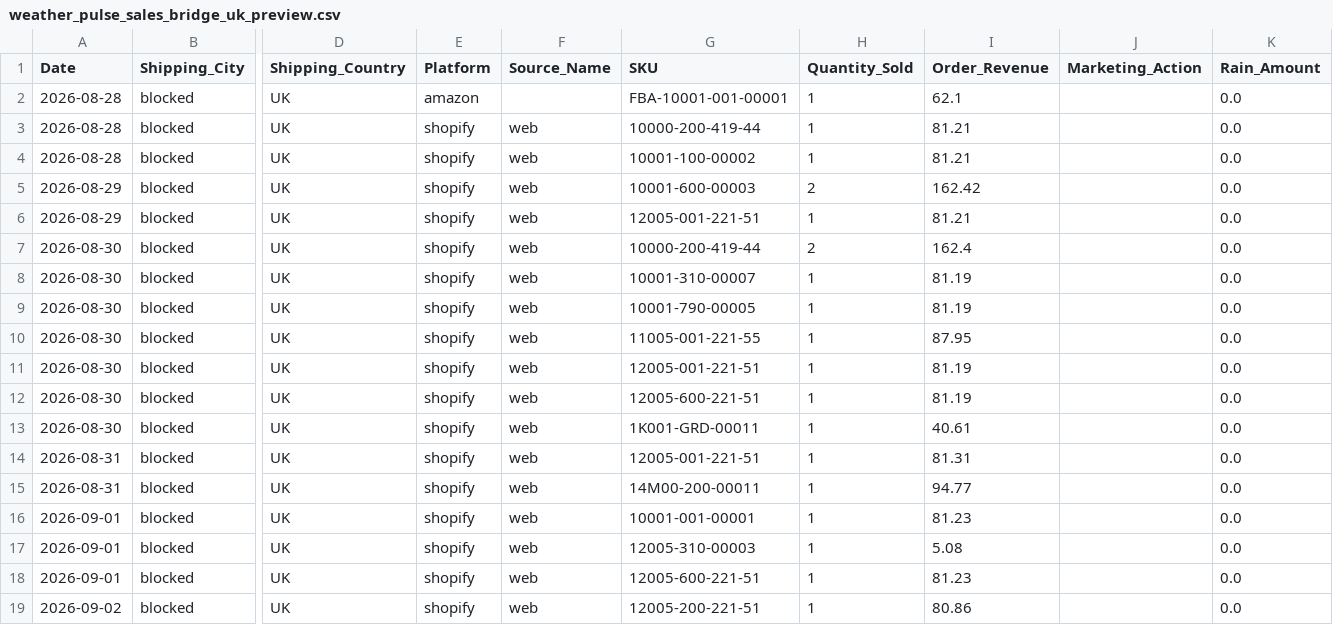
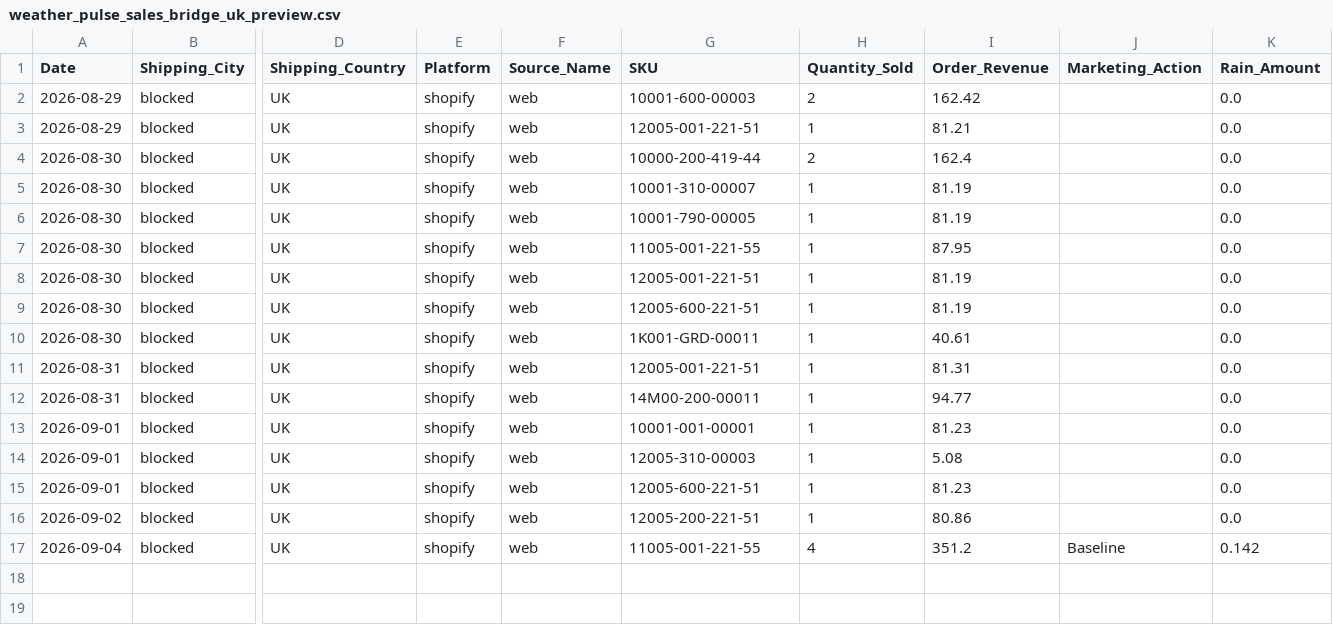
Before and after one commit to mg22mex/marketing-weather-engine, a CSV file: data/weather_pulse_sales_bridge_uk_preview.csv, drawn as a sheet; only a part is shown, gaps mark what is left out; removed rows and columns are numbered as before the commit, all else as after; rows hold the shown columns only; the diff names each change by its address in the sheet, - before the commit and + after, or states it on an @@ line.

```diff
--- a/data/weather_pulse_sales_bridge_uk_preview.csv
+++ b/data/weather_pulse_sales_bridge_uk_preview.csv
-row 2: 2026-08-28 | blocked | UK | amazon |  | FBA-10001-001-00001 | 1 | 62.1 |  | 0.0
-row 3: 2026-08-28 | blocked | UK | shopify | web | 10000-200-419-44 | 1 | 81.21 |  | 0.0
-row 4: 2026-08-28 | blocked | UK | shopify | web | 10001-100-00002 | 1 | 81.21 |  | 0.0
+row 17: 2026-09-04 | blocked | UK | shopify | web | 11005-001-221-55 | 4 | 351.2 | Baseline | 0.142
```
Also changed, not shown: data/weather_pulse_audit_ca_preview.csv, data/weather_pulse_audit_uk_preview.csv, 6 other files.
